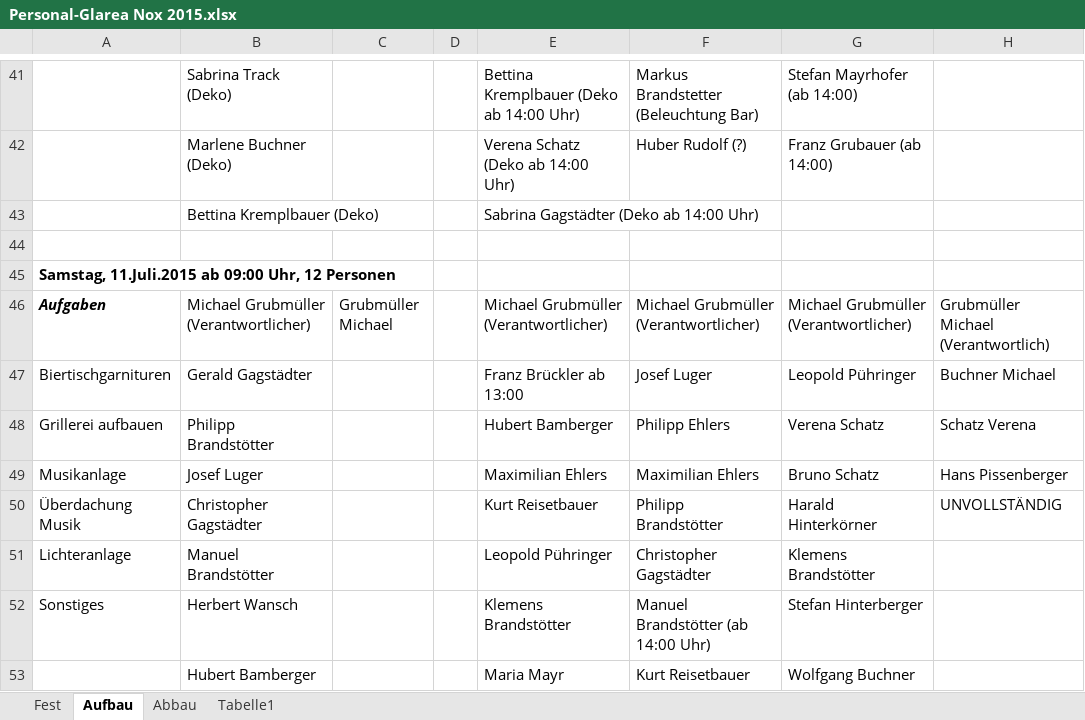
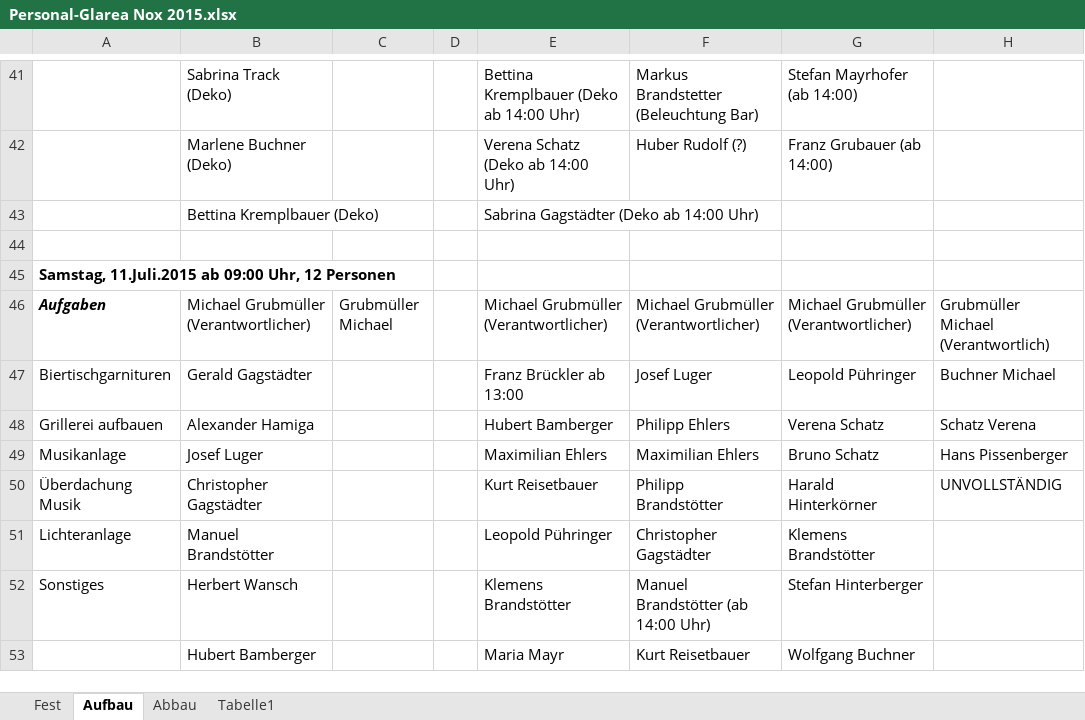
Before and after one commit to Balestrano/glarea-nox, an Excel workbook: 2015/Personal/Personal-Glarea Nox 2015.xlsx, sheet Aufbau, drawn as a sheet; only a part is shown, gaps mark what is left out; values as stored, in another font and other column widths than the file's, no borders; the diff names each change by its address in the sheet, - before the commit and + after, or states it on an @@ line.

```diff
--- a/2015/Personal/Personal-Glarea Nox 2015.xlsx (sheet Aufbau)
+++ b/2015/Personal/Personal-Glarea Nox 2015.xlsx (sheet Aufbau)
-B48: Philipp Brandstötter
+B48: Alexander Hamiga
```
Also changed, not shown: 2015/Sponsoring/Liste der Sponsoren.xlsx, 2015/Sponsoring/VIP/VIP-Liste 2015.xlsx.
